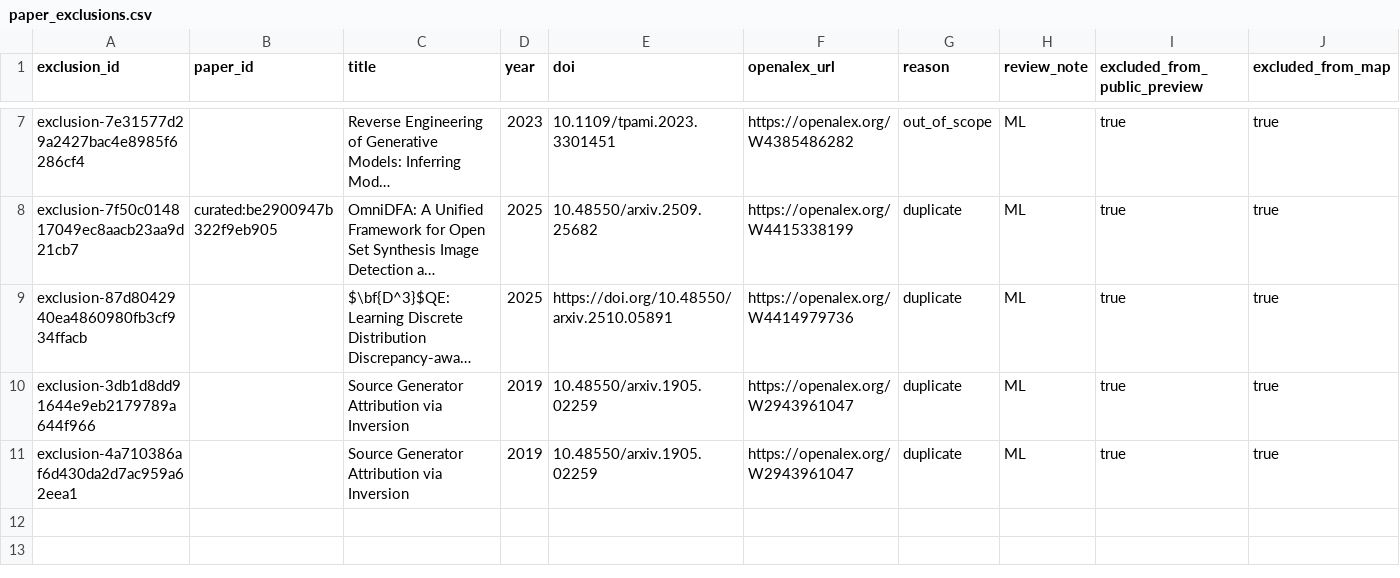
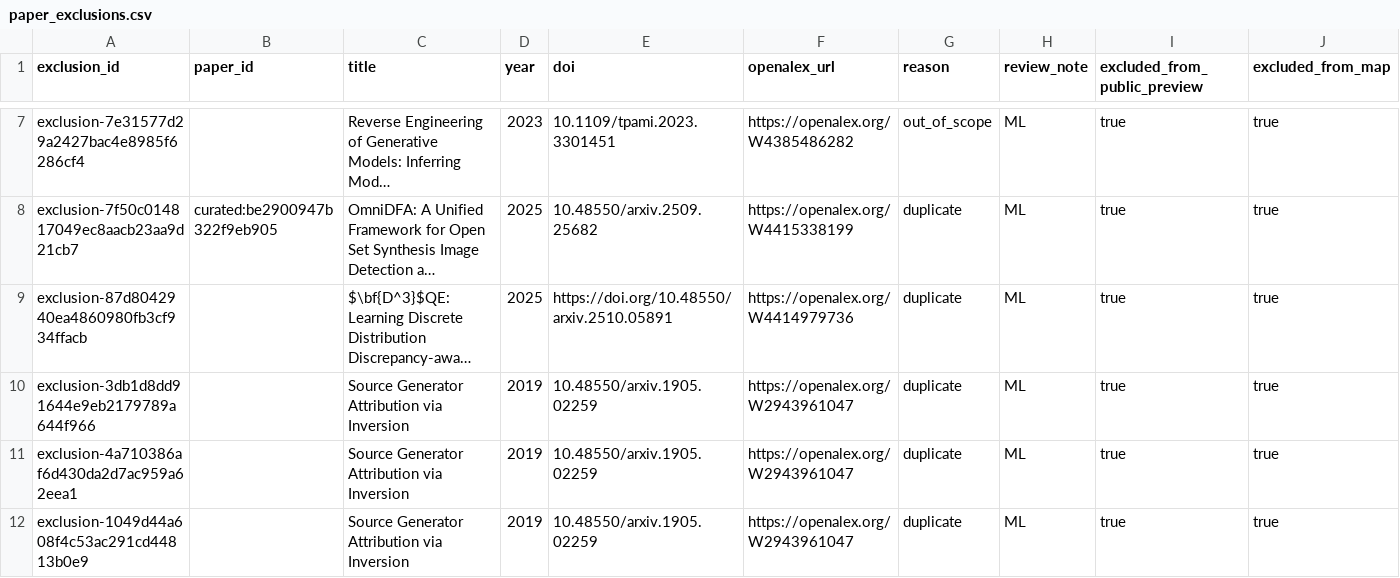
Before and after one commit to meiling-fdu/synthetic-image-research-map, a CSV file: data/curated/paper_exclusions.csv, drawn as a sheet; only a part is shown, gaps mark what is left out; long unchanged cells end in …; rows hold the shown columns only; the diff names each change by its address in the sheet, - before the commit and + after, or states it on an @@ line.

Commit message:
Exclude duplicate paper record

```diff
--- a/data/curated/paper_exclusions.csv
+++ b/data/curated/paper_exclusions.csv
+row 12: exclusion-1049d44a608f4c53ac291cd44813b0e9 |  | Source Generator Attribution via Inversion | 2019 | 10.48550/arxiv.1905.02259 | https://openalex.org/W2943961047 | duplicate | ML | true | true
```
